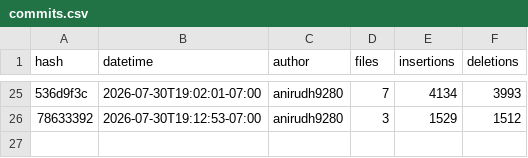
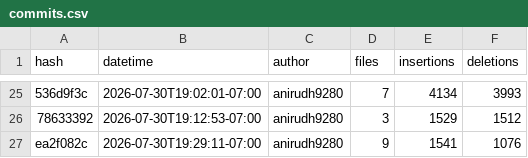
Before and after one commit to anirudh9280/WebPortfolio, a CSV file: portfolio/public/meta/commits.csv, drawn as a sheet; only a part is shown, gaps mark what is left out; the diff names each change by its address in the sheet, - before the commit and + after, or states it on an @@ line.

```diff
--- a/portfolio/public/meta/commits.csv
+++ b/portfolio/public/meta/commits.csv
+row 27: ea2f082c | 2026-07-30T19:29:11-07:00 | anirudh9280 | 9 | 1541 | 1076
```
Also changed, not shown: portfolio/public/meta/loc.csv, 4 other files.
